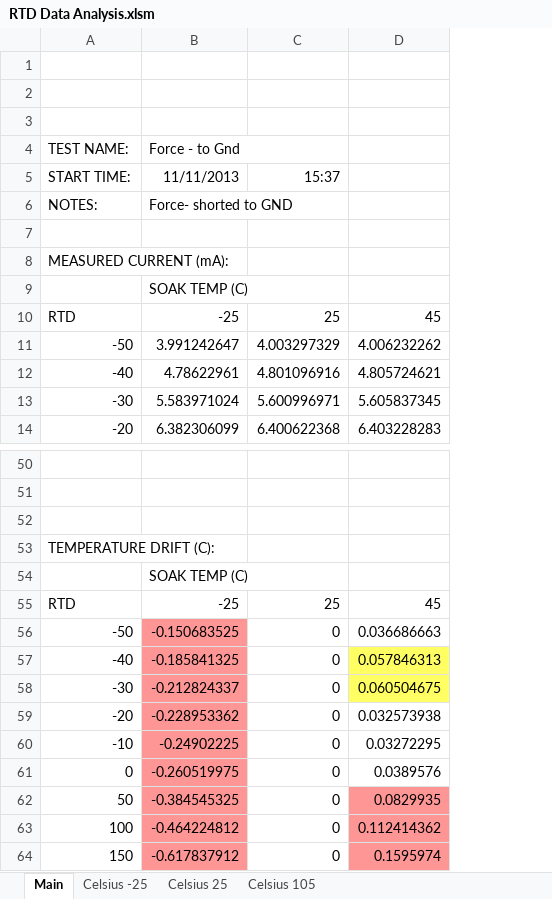
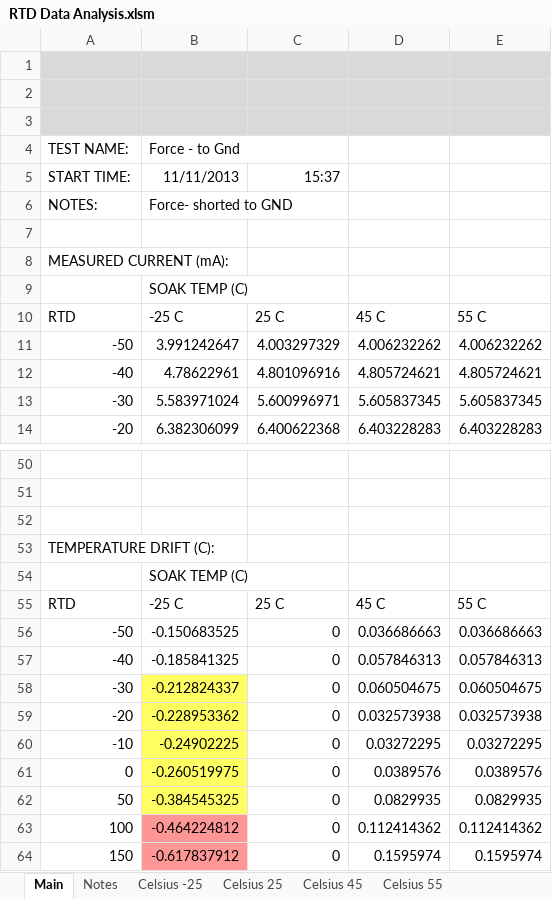
Before and after one commit to jzylkin/RTDTestMacro, an Excel workbook: RTD Data Analysis.xlsm, sheet Main, drawn as a sheet; only a part is shown, gaps mark what is left out; values as stored, in another font and other column widths than the file's, no borders; charts and pictures not drawn; the diff covers the shown part only; the diff names each change by its address in the sheet, - before the commit and + after, or states it on an @@ line.

```diff
--- a/RTD Data Analysis.xlsm (sheet Main)
+++ b/RTD Data Analysis.xlsm (sheet Main)
-sheet tab: Celsius 105
+sheet tab: Notes
+sheet tab: Celsius 45
+sheet tab: Celsius 55
+column E, rows 10-14: 55 C | 4.006232262 | 4.805724621 | 5.605837345 | 6.403228283; rows 55-64: 55 C | 0.036686663 | 0.057846313 | 0.060504675 | 0.032573938 | 0.03272295 | 0.0389576 | 0.0829935 | 0.112414362 | 0.1595974
-A1:D3 fill: none
+A1:D3 fill: #D9D9D9
-B10 (11/11/2013): -25
+B10 (11/11/2013): -25 C
-C10 (15:37): 25
+C10 (15:37): 25 C
-D10: 45
+D10: 45 C
-B55 (11/11/2013): -25
+B55 (11/11/2013): -25 C
-C55 (15:37): 25
+C55 (15:37): 25 C
-D55: 45
+D55: 45 C
-B56:B57 fill: #FF9696
+B56:B57 fill: none
-D57:D58 fill: #FFFF64
+D57:D58 fill: none
-B58:B62 fill: #FF9696
+B58:B62 fill: #FFFF64
-D62:D64 fill: #FF9696
+D62:D64 fill: none
```
Also changed, not shown: 6 edited cells and cell formats elsewhere in this sheet, sheet Celsius -25, sheet Celsius 25, charts or pictures, 3 other files.
